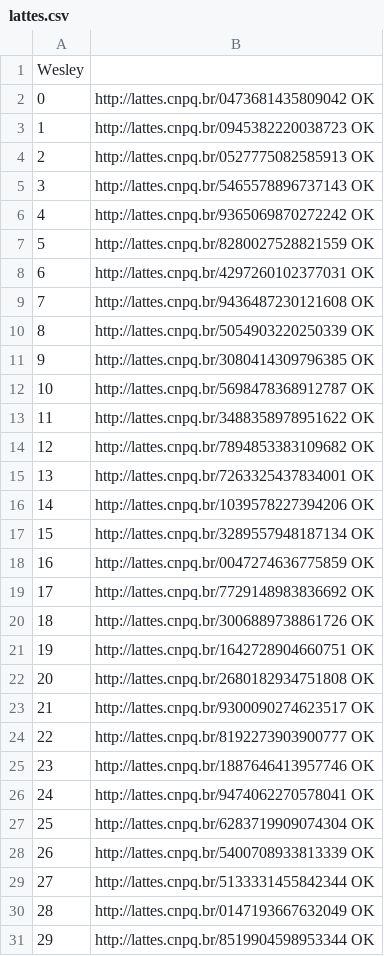
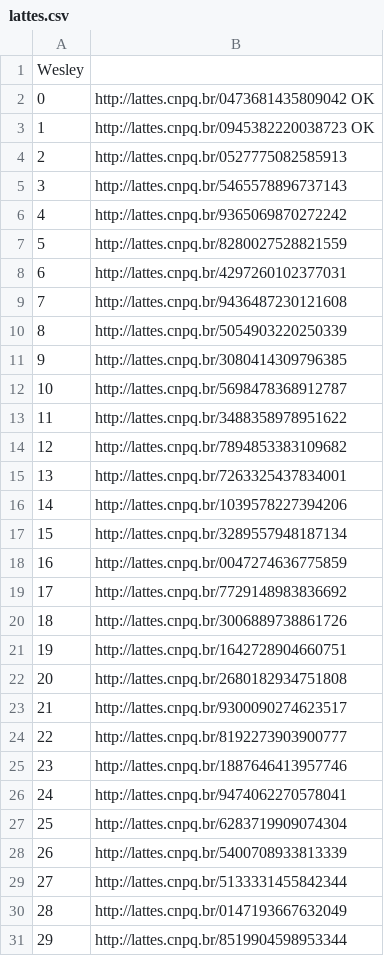
Before and after one commit to wesferr/AnaliseDaRedeDeCoautoriaUnipampa, a CSV file: lattes.csv, drawn as a sheet; only a part is shown; the diff covers the shown part only.

Commit message:
weiogwyuedk

```diff
--- a/lattes.csv
+++ b/lattes.csv
@@ -3,29 +3,29 @@ Wesley
 1, http://lattes.cnpq.br/0945382220038723 OK
-2, http://lattes.cnpq.br/0527775082585913 OK
-3, http://lattes.cnpq.br/5465578896737143 OK
-4, http://lattes.cnpq.br/9365069870272242 OK
-5, http://lattes.cnpq.br/8280027528821559 OK
-6, http://lattes.cnpq.br/4297260102377031 OK
-7, http://lattes.cnpq.br/9436487230121608 OK
-8, http://lattes.cnpq.br/5054903220250339 OK
-9, http://lattes.cnpq.br/3080414309796385 OK
-10, http://lattes.cnpq.br/5698478368912787 OK
-11, http://lattes.cnpq.br/3488358978951622 OK
-12, http://lattes.cnpq.br/7894853383109682 OK
-13, http://lattes.cnpq.br/7263325437834001 OK
-14, http://lattes.cnpq.br/1039578227394206 OK
-15, http://lattes.cnpq.br/3289557948187134 OK
-16, http://lattes.cnpq.br/0047274636775859 OK
-17, http://lattes.cnpq.br/7729148983836692 OK
-18, http://lattes.cnpq.br/3006889738861726 OK
-19, http://lattes.cnpq.br/1642728904660751 OK
-20, http://lattes.cnpq.br/2680182934751808 OK
-21, http://lattes.cnpq.br/9300090274623517 OK
-22, http://lattes.cnpq.br/8192273903900777 OK
-23, http://lattes.cnpq.br/1887646413957746 OK
-24, http://lattes.cnpq.br/9474062270578041 OK
-25, http://lattes.cnpq.br/6283719909074304 OK
-26, http://lattes.cnpq.br/5400708933813339 OK
-27, http://lattes.cnpq.br/5133331455842344 OK
-28, http://lattes.cnpq.br/0147193667632049 OK
-29, http://lattes.cnpq.br/8519904598953344 OK
+2, http://lattes.cnpq.br/0527775082585913
+3, http://lattes.cnpq.br/5465578896737143
+4, http://lattes.cnpq.br/9365069870272242
+5, http://lattes.cnpq.br/8280027528821559
+6, http://lattes.cnpq.br/4297260102377031
+7, http://lattes.cnpq.br/9436487230121608
+8, http://lattes.cnpq.br/5054903220250339
+9, http://lattes.cnpq.br/3080414309796385
+10, http://lattes.cnpq.br/5698478368912787
+11, http://lattes.cnpq.br/3488358978951622
+12, http://lattes.cnpq.br/7894853383109682
+13, http://lattes.cnpq.br/7263325437834001
+14, http://lattes.cnpq.br/1039578227394206
+15, http://lattes.cnpq.br/3289557948187134
+16, http://lattes.cnpq.br/0047274636775859
+17, http://lattes.cnpq.br/7729148983836692
+18, http://lattes.cnpq.br/3006889738861726
+19, http://lattes.cnpq.br/1642728904660751
+20, http://lattes.cnpq.br/2680182934751808
+21, http://lattes.cnpq.br/9300090274623517
+22, http://lattes.cnpq.br/8192273903900777
+23, http://lattes.cnpq.br/1887646413957746
+24, http://lattes.cnpq.br/9474062270578041
+25, http://lattes.cnpq.br/6283719909074304
+26, http://lattes.cnpq.br/5400708933813339
+27, http://lattes.cnpq.br/5133331455842344
+28, http://lattes.cnpq.br/0147193667632049
+29, http://lattes.cnpq.br/8519904598953344
```
Also changed, not shown: 26 edited cells elsewhere in this file.
